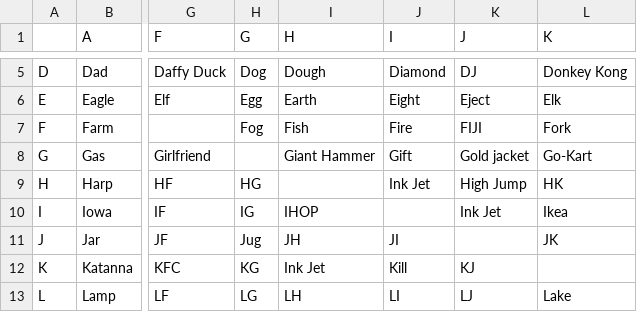
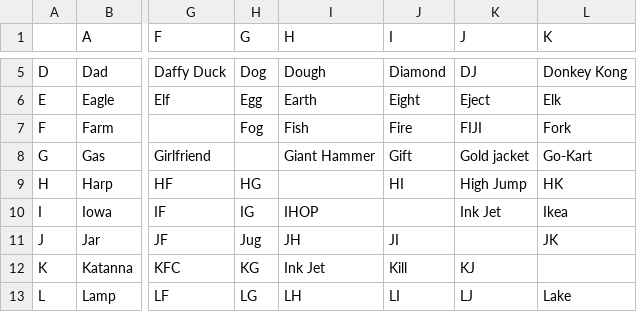
Before and after one commit to sambakkercow/3bld, a CSV file: 3BLD.csv, drawn as a sheet; only a part is shown, gaps mark what is left out; the diff names each change by its address in the sheet, - before the commit and + after, or states it on an @@ line.

```diff
--- a/3BLD.csv
+++ b/3BLD.csv
-J9 (I): Ink Jet
+J9 (I): HI
```
Also changed, not shown: 1 other file.
